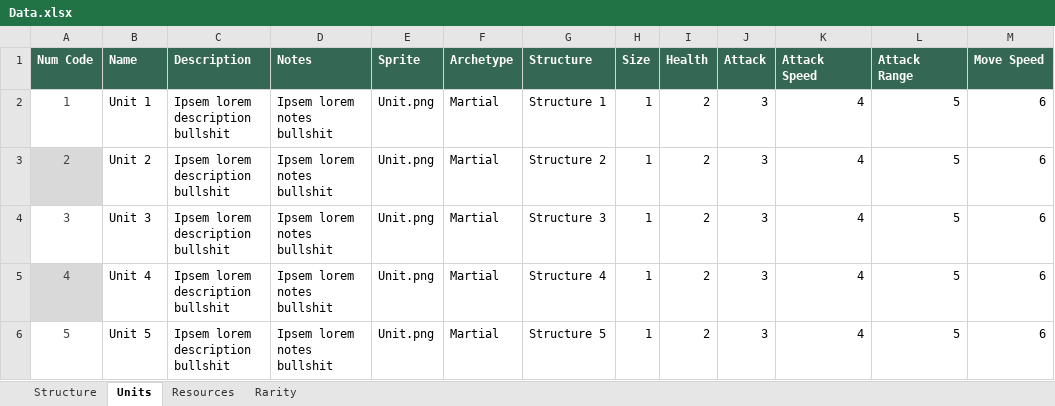
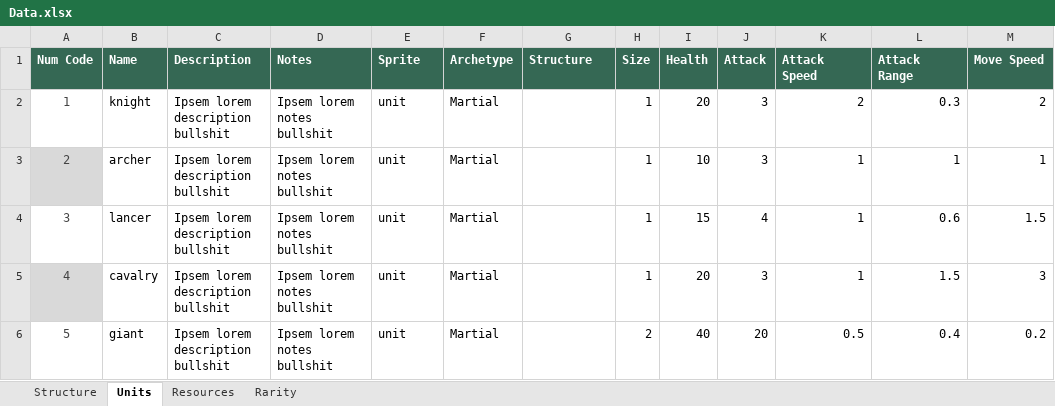
Before and after one commit to moloy559/army-roguelike, an Excel workbook: Assets/Data/Data.xlsx, sheet Units, drawn as a sheet; only a part is shown; values as stored, in another font and other column widths than the file's, no borders; table styles not drawn; the diff covers the shown part only; the diff names each change by its address in the sheet, - before the commit and + after, or states it on an @@ line.

```diff
--- a/Assets/Data/Data.xlsx (sheet Units)
+++ b/Assets/Data/Data.xlsx (sheet Units)
-B2 (Name): Unit 1
+B2 (Name): knight
-E2:E6 (Sprite): Unit.png
+E2:E6 (Sprite): unit
-G2 (Structure): Structure 1
+G2 (Structure): (empty)
-I2 (Health): 2
+I2 (Health): 20
-K2 (Attack Speed): 4
+K2 (Attack Speed): 2
-L2 (Attack Range): 5
+L2 (Attack Range): 0.3
-M2 (Move Speed): 6
+M2 (Move Speed): 2
-B3 (Name): Unit 2
+B3 (Name): archer
-G3 (Structure): Structure 2
+G3 (Structure): (empty)
-I3 (Health): 2
+I3 (Health): 10
-K3:K5 (Attack Speed): 4
+K3:K5 (Attack Speed): 1
-L3 (Attack Range): 5
+L3 (Attack Range): 1
-M3 (Move Speed): 6
+M3 (Move Speed): 1
-B4 (Name): Unit 3
+B4 (Name): lancer
-G4 (Structure): Structure 3
+G4 (Structure): (empty)
-I4 (Health): 2
+I4 (Health): 15
-J4 (Attack): 3
+J4 (Attack): 4
-L4 (Attack Range): 5
+L4 (Attack Range): 0.6
-M4 (Move Speed): 6
+M4 (Move Speed): 1.5
-B5 (Name): Unit 4
+B5 (Name): cavalry
-G5 (Structure): Structure 4
+G5 (Structure): (empty)
-I5 (Health): 2
+I5 (Health): 20
-L5 (Attack Range): 5
+L5 (Attack Range): 1.5
-M5 (Move Speed): 6
+M5 (Move Speed): 3
-B6 (Name): Unit 5
+B6 (Name): giant
-G6 (Structure): Structure 5
+G6 (Structure): (empty)
-H6 (Size): 1
+H6 (Size): 2
-I6 (Health): 2
+I6 (Health): 40
-J6 (Attack): 3
+J6 (Attack): 20
-K6 (Attack Speed): 4
+K6 (Attack Speed): 0.5
-L6 (Attack Range): 5
+L6 (Attack Range): 0.4
-M6 (Move Speed): 6
+M6 (Move Speed): 0.2
```
Also changed, not shown: 30 edited cells elsewhere in this sheet, sheet Structure, 16 other files.
